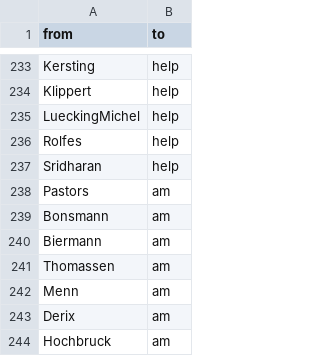
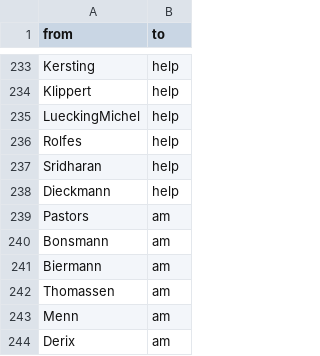
Before and after one commit to hdm-sw184/Die-magische-Sieben, a CSV file: 226305_Projekt_WashNetzwerk_Personennetzwerk_Edgelist - Tabellenblatt1.csv, drawn as a sheet; only a part is shown, gaps mark what is left out; the shorter side is filled out with more unchanged rows.

Commit message:
Update 226305_Projekt_WashNetzwerk_Personennetzwerk_Edgelist - Tabellenblatt1.csv

```diff
--- a/226305_Projekt_WashNetzwerk_Personennetzwerk_Edgelist - Tabellenblatt1.csv
+++ b/226305_Projekt_WashNetzwerk_Personennetzwerk_Edgelist - Tabellenblatt1.csv
@@ -237,2 +237,3 @@ Rolfes,help
 Sridharan,help
+Dieckmann,help
 Pastors,am
```
